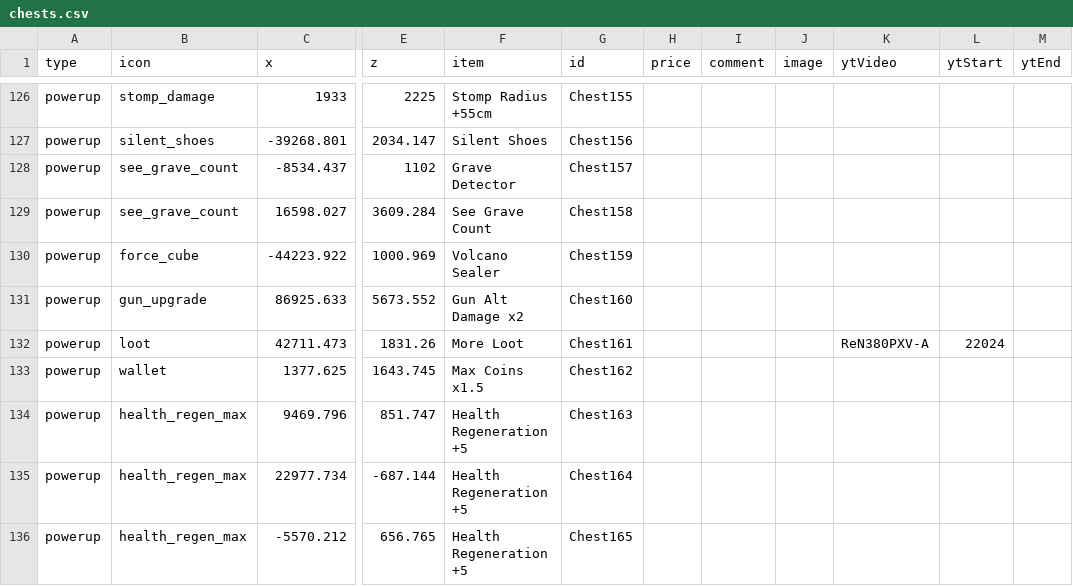
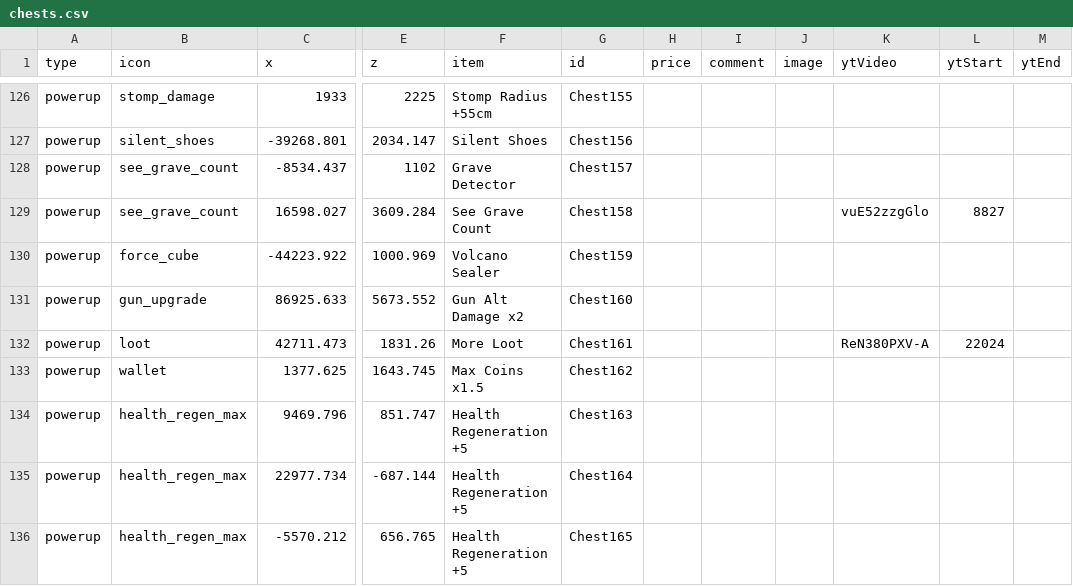
Before and after one commit to joric/supraland, a CSV file: data/legacy/sl/chests.csv, drawn as a sheet; only a part is shown, gaps mark what is left out; the diff names each change by its address in the sheet, - before the commit and + after, or states it on an @@ line.

Commit message:
added youtube video about grave count

```diff
--- a/data/legacy/sl/chests.csv
+++ b/data/legacy/sl/chests.csv
-K129 (ytVideo): (empty)
+K129 (ytVideo): vuE52zzgGlo
-L129 (ytStart): (empty)
+L129 (ytStart): 8827
```
